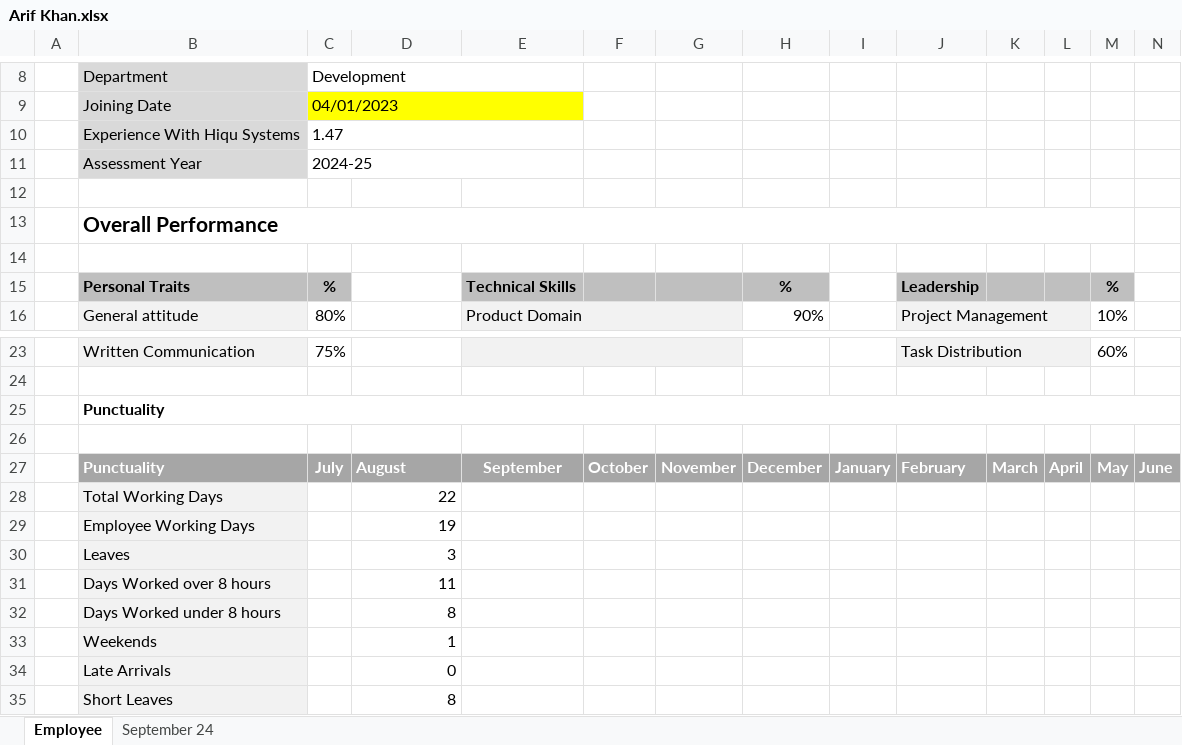
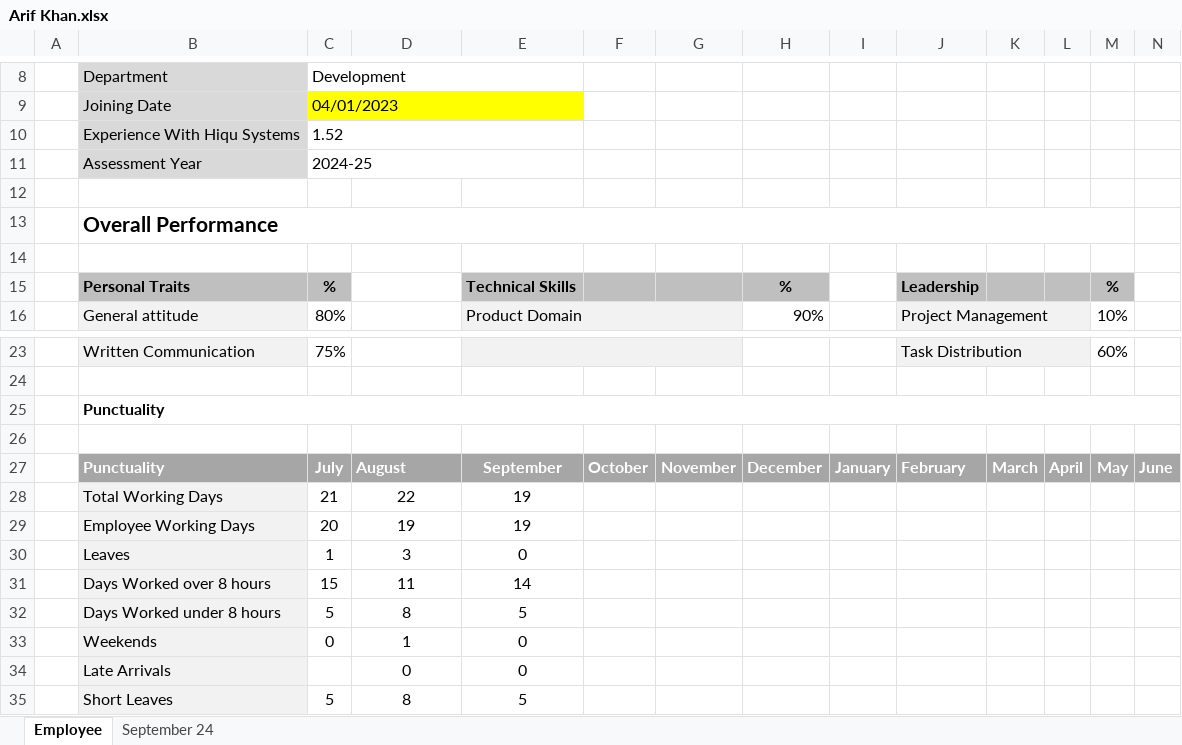
Before and after one commit to tsfszd/docs, an Excel workbook: hiqu/Performance Evaluation/September 2024/Dev/Arif Khan.xlsx, sheet Employee, drawn as a sheet; only a part is shown, gaps mark what is left out; values as stored, in another font and other column widths than the file's, no borders; conditional formats not drawn; the diff names each change by its address in the sheet, - before the commit and + after, or states it on an @@ line.

```diff
--- a/hiqu/Performance Evaluation/September 2024/Dev/Arif Khan.xlsx (sheet Employee)
+++ b/hiqu/Performance Evaluation/September 2024/Dev/Arif Khan.xlsx (sheet Employee)
-C10: 1.47
+C10: 1.52
-C28: (empty)
+C28: 21
-D28:D35 alignment: right
+D28:D35 alignment: center
-E28:E29: (empty)
+E28:E29: 19
-C29: (empty)
+C29: 20
-C30: (empty)
+C30: 1
-E30: (empty)
+E30: 0
-C31: (empty)
+C31: 15
-E31: (empty)
+E31: 14
-C32: (empty)
+C32: 5
-E32: (empty)
+E32: 5
-C33: (empty)
+C33: 0
-E33:E34: (empty)
+E33:E34: 0
-C35: (empty)
+C35: 5
-E35: (empty)
+E35: 5
```
Also changed, not shown: sheet September 24, formulas that keep their value, hiqu/Performance Evaluation/September 2024/Dev/Abid Ali.xlsx, hiqu/Performance Evaluation/September 2024/Dev/Arslan Khalid.xlsx, 40 other files.
